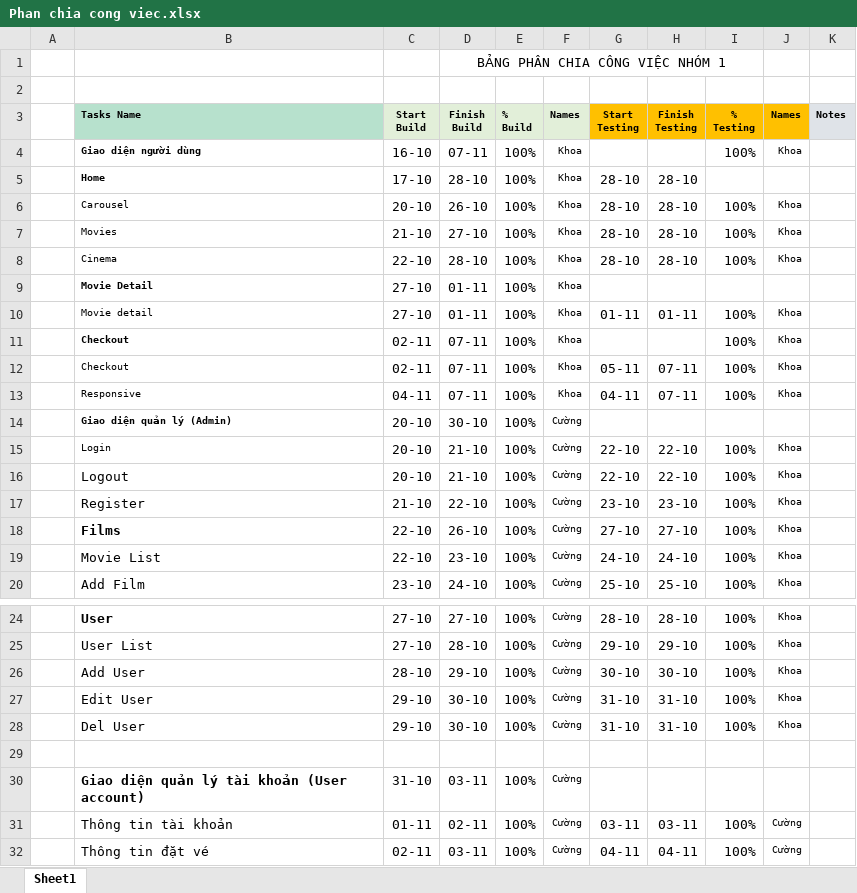
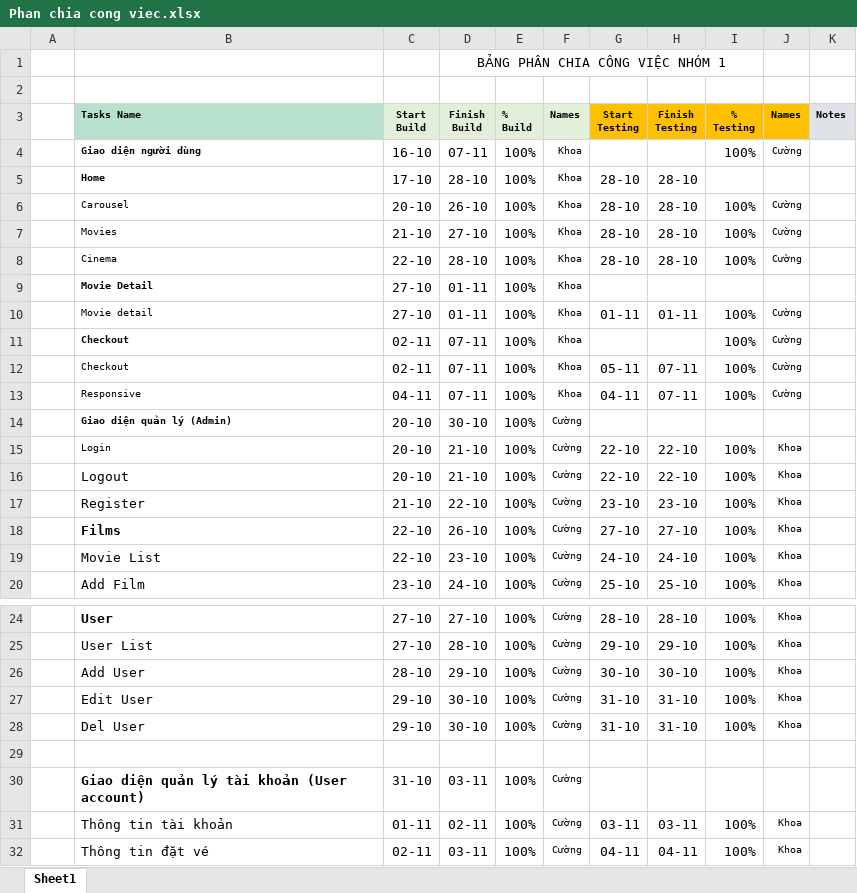
Before and after one commit to optimus239/LeNguyenTheKhoa_HuynhQuangCuong_Capstone_ReactJS, an Excel workbook: bc32e_capstone/Phan chia cong viec.xlsx, sheet Sheet1, drawn as a sheet; only a part is shown, gaps mark what is left out; values as stored, in another font and other column widths than the file's, no borders; the diff names each change by its address in the sheet, - before the commit and + after, or states it on an @@ line.

Commit message:
update task

```diff
--- a/bc32e_capstone/Phan chia cong viec.xlsx (sheet Sheet1)
+++ b/bc32e_capstone/Phan chia cong viec.xlsx (sheet Sheet1)
-J4 (Names): Khoa
+J4 (Names): Cường
-J6:J8 (Names): Khoa
+J6:J8 (Names): Cường
-J10:J13 (Names): Khoa
+J10:J13 (Names): Cường
-J31:J32 (Names): Cường
+J31:J32 (Names): Khoa
```
